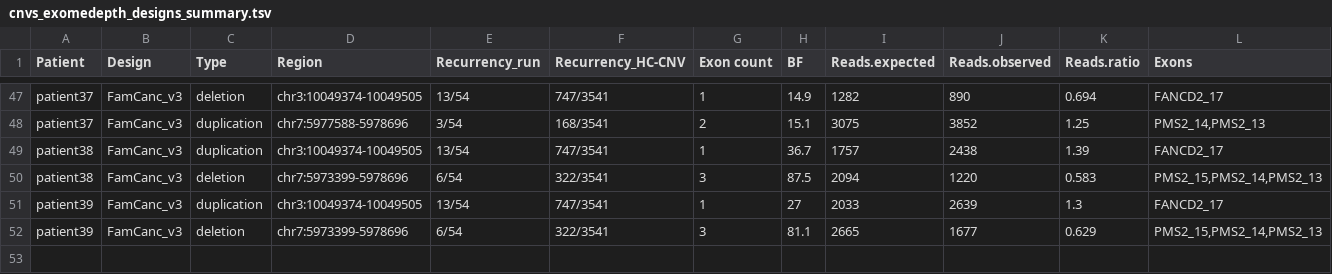
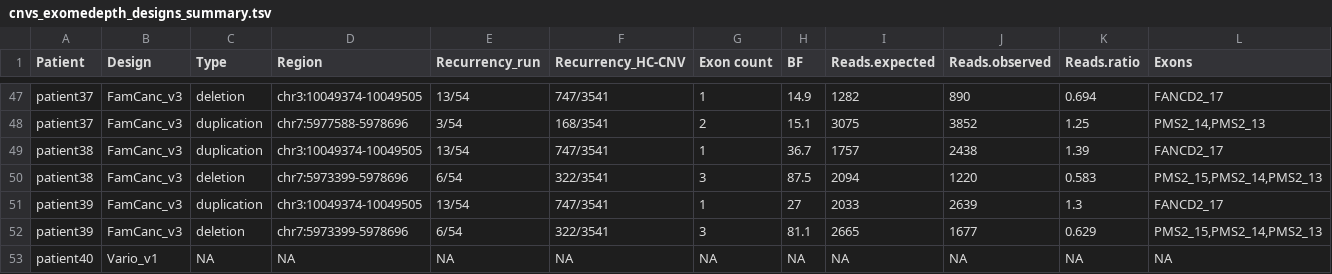
Before and after one commit to CenterForMedicalGeneticsGhent/MultiQC_CMGG, a TSV file: test_data/exomedepth_cnvs/cnvs_exomedepth_designs_summary.tsv, drawn as a sheet; only a part is shown, gaps mark what is left out; rows hold the shown columns only; the diff names each change by its address in the sheet, - before the commit and + after, or states it on an @@ line.

```diff
--- a/test_data/exomedepth_cnvs/cnvs_exomedepth_designs_summary.tsv
+++ b/test_data/exomedepth_cnvs/cnvs_exomedepth_designs_summary.tsv
+row 53: patient40 | Vario_v1 | NA | NA | NA | NA | NA | NA | NA | NA | NA | NA
```
Also changed, not shown: test_data/exomedepth_cnvs/cnvs_exomedepth_panels_summary.tsv, 2 other files.
